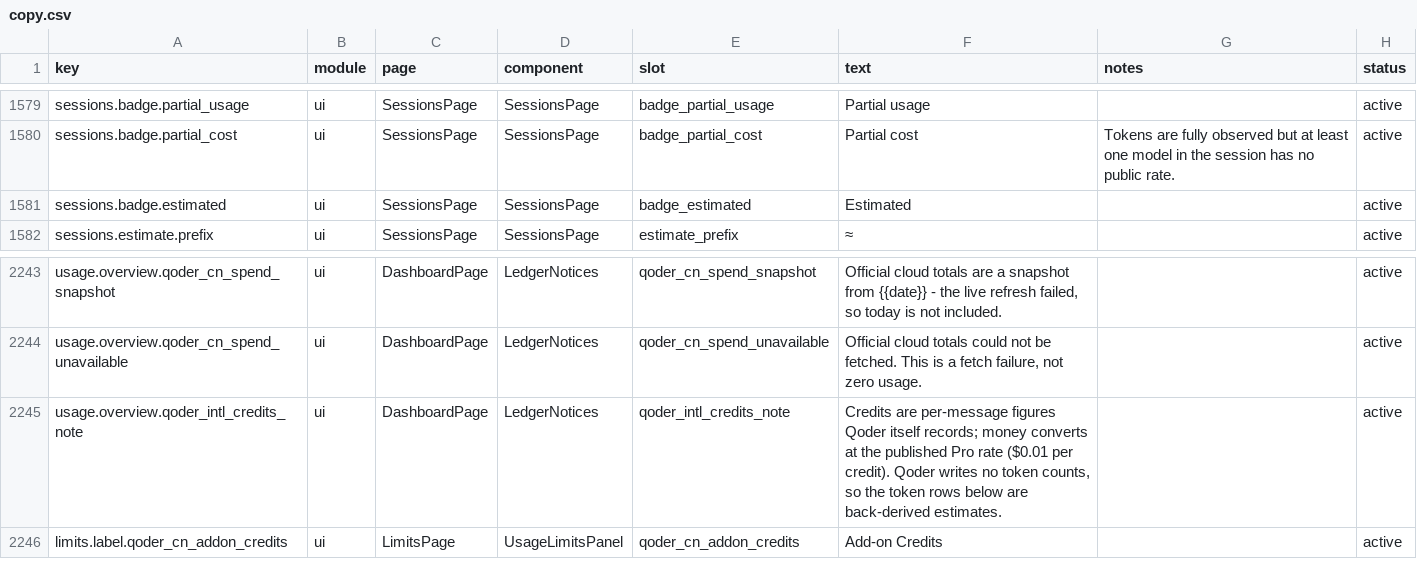
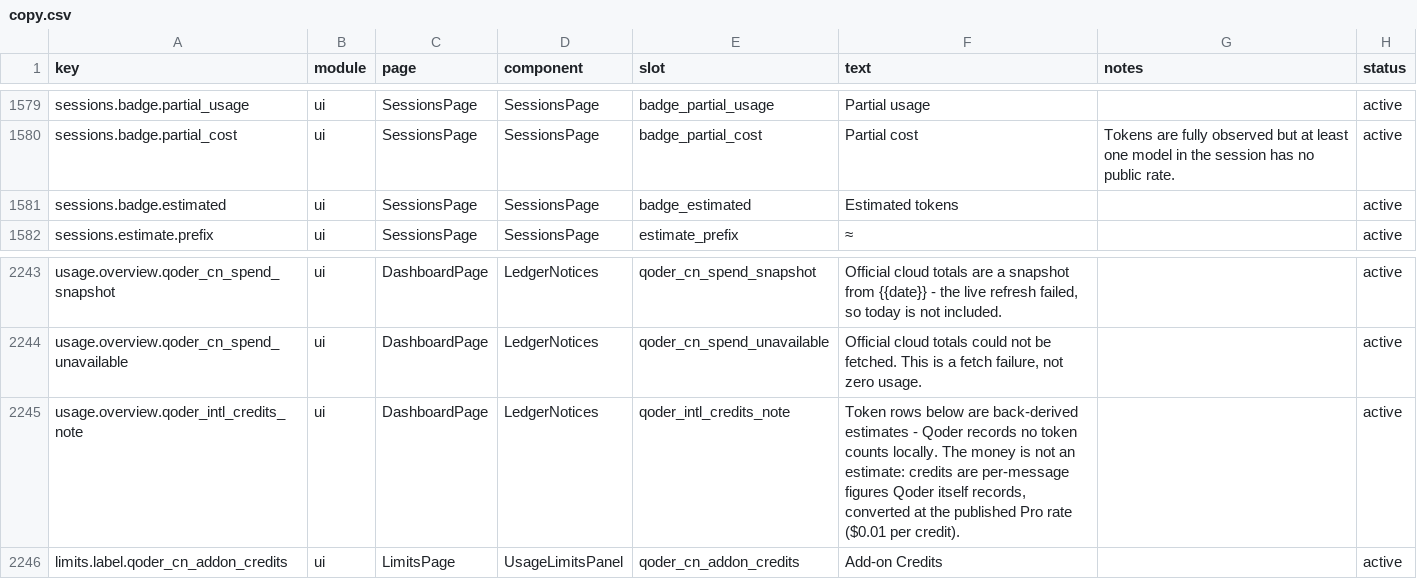
Before and after one commit to 01UNCLEDOG01/TokenTracker-Plus, a CSV file: dashboard/src/content/copy.csv, drawn as a sheet; only a part is shown, gaps mark what is left out.

Commit message:
fix(usage): mark only tokens as estimated; achievements endpoint serves stale while revalidating
- Sessions rows/detail: drop the ~ marker and the estimated tooltip from the
  cost column - credit-based money is real credits at the published rate, not
  an estimate. Tokens keep ~; the row badge now says estimated tokens
  (sessions.badge.estimated retexted across copy.csv and five core.json
  locales; duplicate dashboard.json keys from the previous batch removed).
- Qoder intl card note rewritten to lead with the token estimate and state
  the money is exact.
- /functions/tokentracker-achievements: a cold compute replays the whole
  queue (~3s) under a 15s TTL, so nearly every visit blocked. Serve the
  expired payload immediately and recompute in the background; measured
  expired-request latency 3.2s -> 0.004s.
- KI-030 spike verdict recorded: rebuild fails the +-25% gate (53.3% of
  truth, daily shapes irreconcilable, 78% transcript coverage, October
  sample swings 3x) - no rebuild implementation; freeloading stays an
  interval per the standing decision.

```diff
--- a/dashboard/src/content/copy.csv
+++ b/dashboard/src/content/copy.csv
@@ -1580,3 +1580,3 @@ sessions.badge.partial_usage,ui,SessionsPage,SessionsPage,badge_partial_usage,"P
 sessions.badge.partial_cost,ui,SessionsPage,SessionsPage,badge_partial_cost,"Partial cost","Tokens are fully observed but at least one model in the session has no public rate.",active
-sessions.badge.estimated,ui,SessionsPage,SessionsPage,badge_estimated,"Estimated",,active
+sessions.badge.estimated,ui,SessionsPage,SessionsPage,badge_estimated,"Estimated tokens",,active
 sessions.estimate.prefix,ui,SessionsPage,SessionsPage,estimate_prefix,"≈",,active
@@ -2244,3 +2244,3 @@ usage.overview.qoder_cn_spend_snapshot,ui,DashboardPage,LedgerNotices,qoder_cn_s
 usage.overview.qoder_cn_spend_unavailable,ui,DashboardPage,LedgerNotices,qoder_cn_spend_unavailable,"Official cloud totals could not be fetched. This is a fetch failure, not zero usage.",,active
-usage.overview.qoder_intl_credits_note,ui,DashboardPage,LedgerNotices,qoder_intl_credits_note,"Credits are per-message figures Qoder itself records; money converts at the published Pro rate ($0.01 per credit). Qoder writes no token counts, so the token rows below are back-derived estimates.",,active
+usage.overview.qoder_intl_credits_note,ui,DashboardPage,LedgerNotices,qoder_intl_credits_note,"Token rows below are back-derived estimates - Qoder records no token counts locally. The money is not an estimate: credits are per-message figures Qoder itself records, converted at the published Pro rate ($0.01 per credit).",,active
 limits.label.qoder_cn_addon_credits,ui,LimitsPage,UsageLimitsPanel,qoder_cn_addon_credits,Add-on Credits,,active
```
Also changed, not shown: 14 other files.
